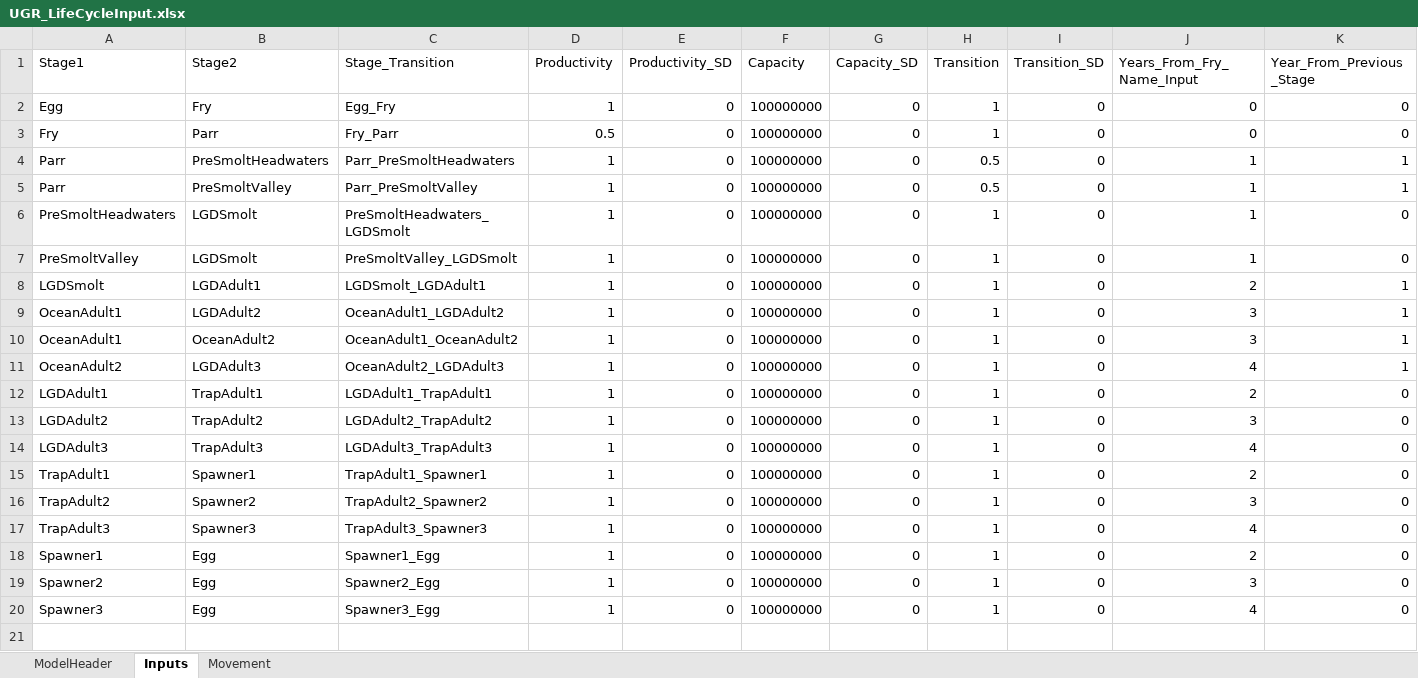
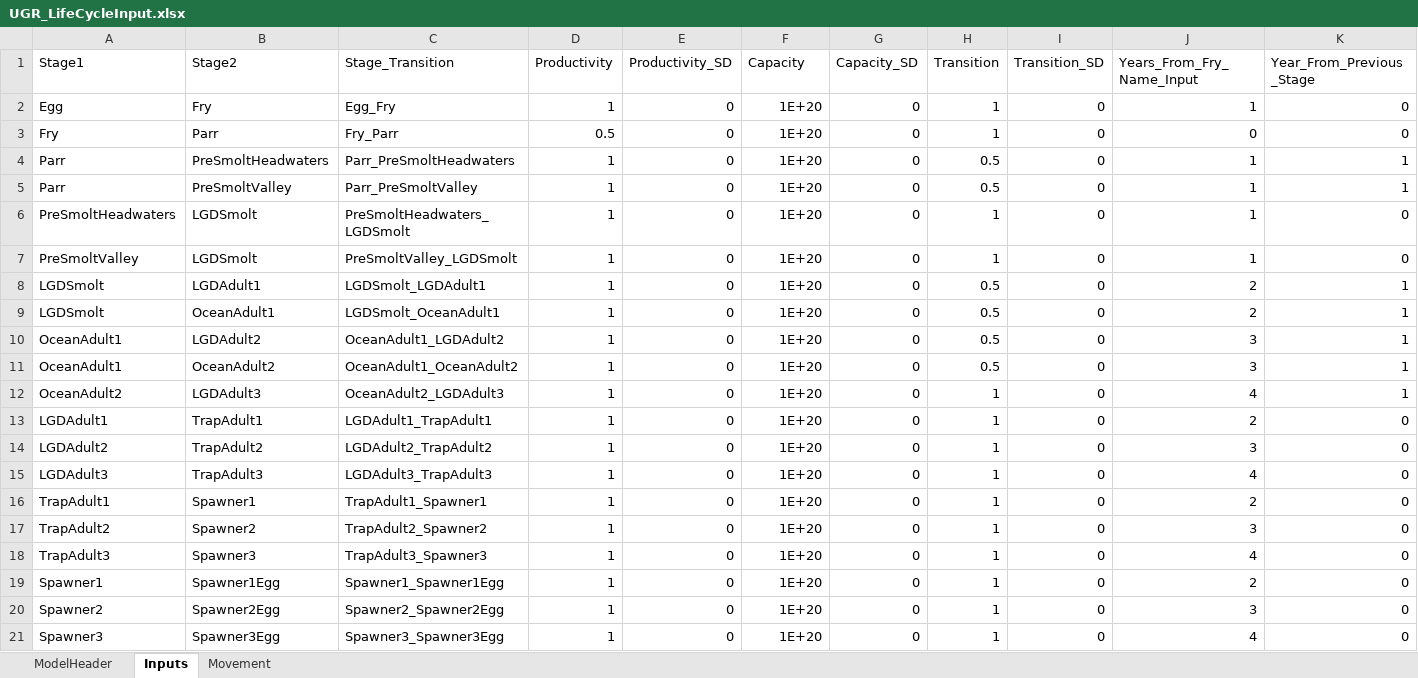
Before and after one commit to nick4rivers/Life-Cycle-Model, an Excel workbook: UGR_LifeCycleInput.xlsx, sheet Inputs, drawn as a sheet; values as stored, in another font and other column widths than the file's, no cell formats; addresses are those after the commit; the diff names each change by its address in the sheet, - before the commit and + after, or states it on an @@ line.

```diff
--- a/UGR_LifeCycleInput.xlsx (sheet Inputs)
+++ b/UGR_LifeCycleInput.xlsx (sheet Inputs)
-F2:F8 (Capacity): 100000000
+F2:F8 (Capacity): 1E+20
-J2 (Years_From_Fry_Name_Input): 0
+J2 (Years_From_Fry_Name_Input): 1
-H8 (Transition): 1
+H8 (Transition): 0.5
+row 9: LGDSmolt | OceanAdult1 | LGDSmolt_OceanAdult1 | 1 | 0 | 1E+20 | 0 | 0.5 | 0 | 2 | 1
-F10:F21 (Capacity): 100000000
+F10:F21 (Capacity): 1E+20
-H10:H11 (Transition): 1
+H10:H11 (Transition): 0.5
-B19 (Stage2): Egg
+B19 (Stage2): Spawner1Egg
-C19 (Stage_Transition): Spawner1_Egg
+C19 (Stage_Transition): Spawner1_Spawner1Egg
-B20 (Stage2): Egg
+B20 (Stage2): Spawner2Egg
-C20 (Stage_Transition): Spawner2_Egg
+C20 (Stage_Transition): Spawner2_Spawner2Egg
-B21 (Stage2): Egg
+B21 (Stage2): Spawner3Egg
-C21 (Stage_Transition): Spawner3_Egg
+C21 (Stage_Transition): Spawner3_Spawner3Egg
```
Also changed, not shown: cell formats, formulas that keep their value, 1 other file.
